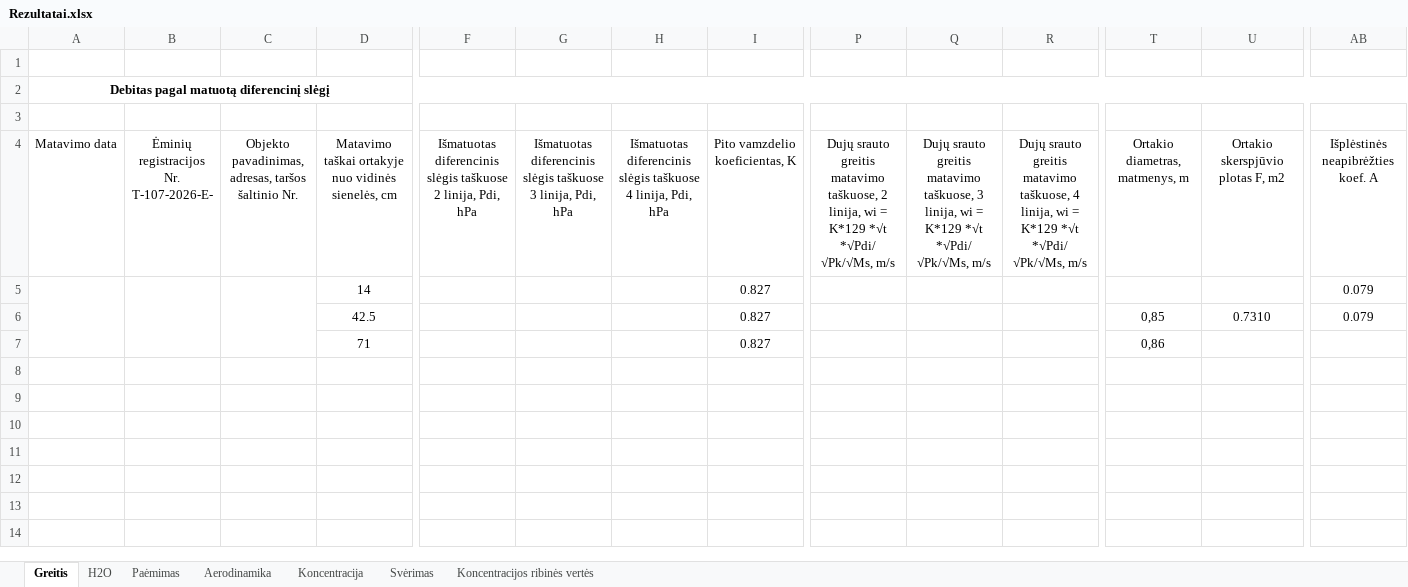
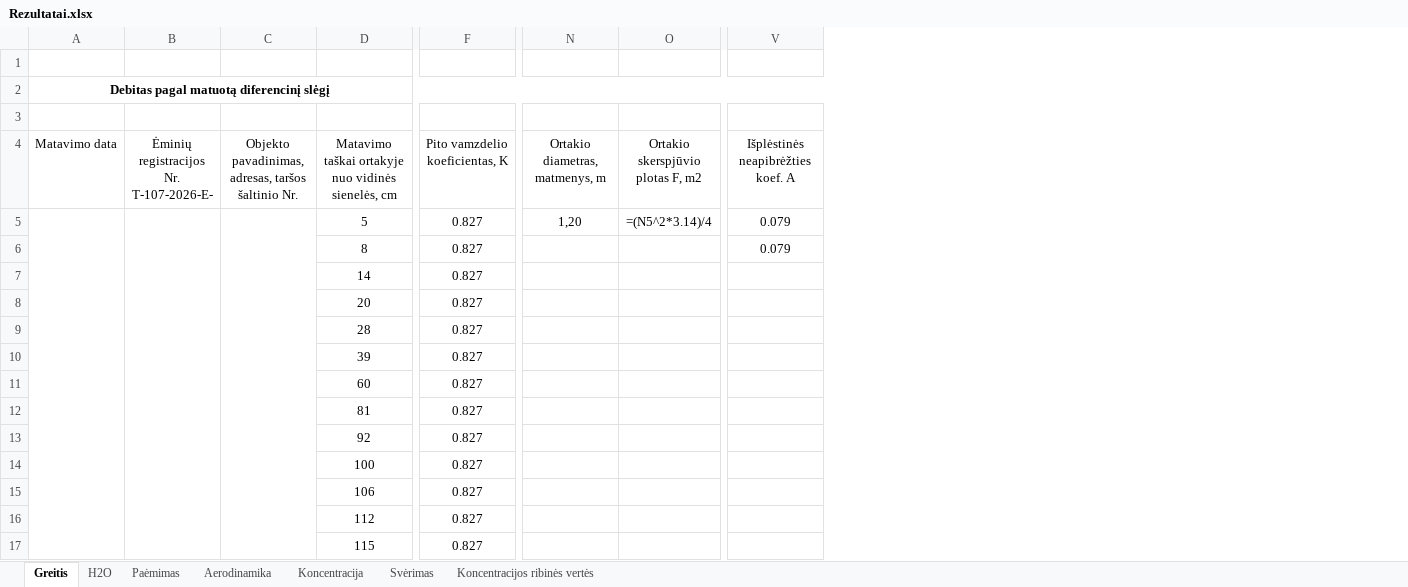
Before and after one commit to TomasVilkickas/Skaiciavimai, an Excel workbook: Rezultatai.xlsx, sheet Greitis, drawn as a sheet; only a part is shown, gaps mark what is left out; values as stored, in another font and other column widths than the file's, no borders; formulas without a stored value are shown as written; removed rows and columns are numbered as before the commit, all else as after; rows hold the shown columns only; the diff names each change by its address in the sheet, - before the commit and + after, or states it on an @@ line.

```diff
--- a/Rezultatai.xlsx (sheet Greitis)
+++ b/Rezultatai.xlsx (sheet Greitis)
-column F, row 4: Išmatuotas diferencinis slėgis taškuose 2 linija, Pdi, hPa
-column G, row 4: Išmatuotas diferencinis slėgis taškuose 3 linija, Pdi, hPa
-column H, row 4: Išmatuotas diferencinis slėgis taškuose 4 linija, Pdi, hPa
-column P, row 4: Dujų srauto greitis matavimo taškuose, 2 linija, wi = K*129 *√t *√Pdi/ √Pk/√Ms, m/s
-column Q, row 4: Dujų srauto greitis matavimo taškuose, 3 linija, wi = K*129 *√t *√Pdi/ √Pk/√Ms, m/s
-column R, row 4: Dujų srauto greitis matavimo taškuose, 4 linija, wi = K*129 *√t *√Pdi/ √Pk/√Ms, m/s
+row 5:  |  |  | 5 | 0.827 | 1,20 | =(N5^2*3.14)/4 | 0.079
-A5:A7 merged
-B5:B7 merged
-C5:C7 merged
-D6: 14
+D6: 8
-row 6:  |  |  | 42.5 |  |  |  | 0.827 |  |  |  | 0,85 | 0.7310 | 0.079
-row 7:  |  |  | 71 |  |  |  | 0.827 |  |  |  | 0,86
+row 7:  |  |  | 14 | 0.827
+row 8:  |  |  | 20 | 0.827
+row 9:  |  |  | 28 | 0.827
+row 10:  |  |  | 39 | 0.827
+row 11:  |  |  | 60 | 0.827
+row 12:  |  |  | 81 | 0.827
+row 13:  |  |  | 92 | 0.827
+row 14:  |  |  | 100 | 0.827
+row 15:  |  |  | 106 | 0.827
+row 16:  |  |  | 112 | 0.827
+row 17:  |  |  | 115 | 0.827
```
Also changed, not shown: sheet Svėrimas, sheet Paėmimas, PVZ1.xlsx, 3 other files.
